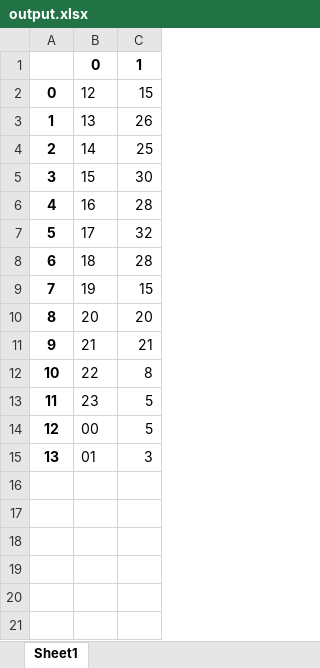
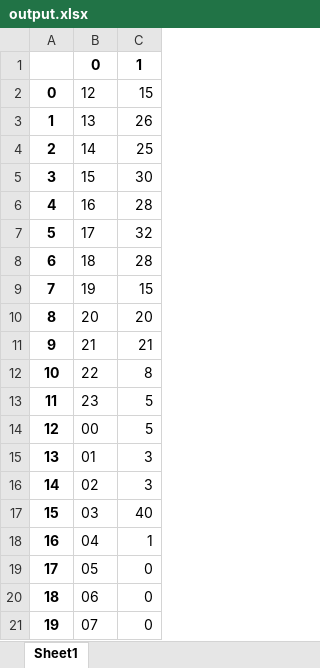
Before and after one commit to zaswed76/pc_club, an Excel workbook: club_stat/sql/output.xlsx, sheet Sheet1, drawn as a sheet; values as stored, in another font and other column widths than the file's, no borders; the diff names each change by its address in the sheet, - before the commit and + after, or states it on an @@ line.

Commit message:
create struct

```diff
--- a/club_stat/sql/output.xlsx (sheet Sheet1)
+++ b/club_stat/sql/output.xlsx (sheet Sheet1)
+row 16: 14 | 02 | 3
+row 17: 15 | 03 | 40
+row 18: 16 | 04 | 1
+row 19: 17 | 05 | 0
+row 20: 18 | 06 | 0
+row 21: 19 | 07 | 0
```
